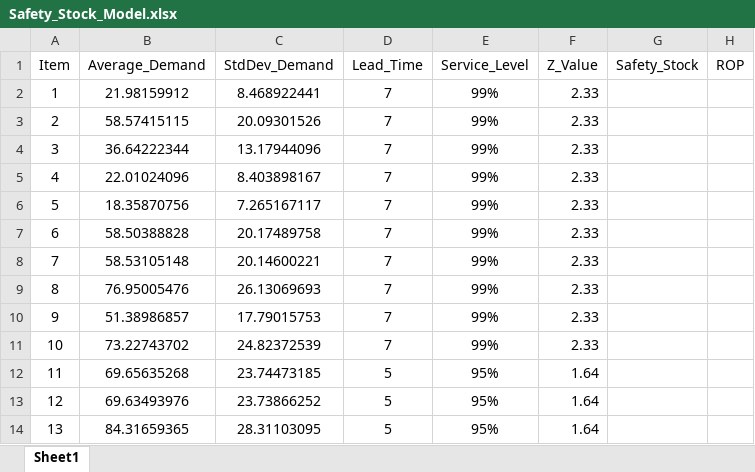
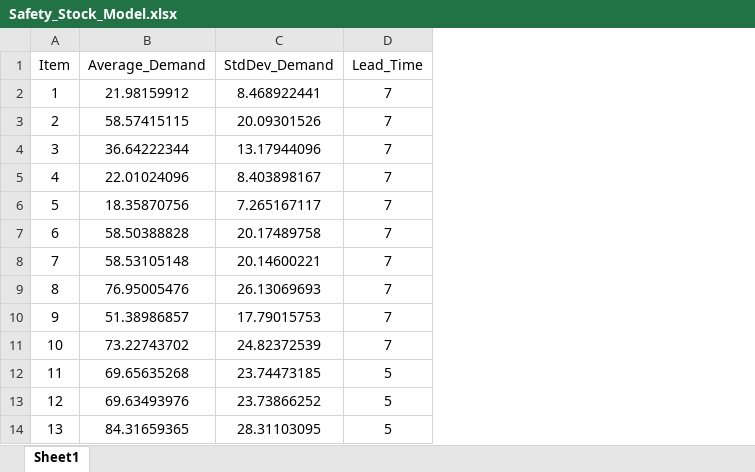
Before and after one commit to adityapatel14/Pharma_Inventory_Optimization_Project, an Excel workbook: 03_Model/Safety_Stock_Model.xlsx, sheet Sheet1, drawn as a sheet; only a part is shown; values as stored, in another font and other column widths than the file's, no borders; the diff names each change by its address in the sheet, - before the commit and + after, or states it on an @@ line.

Commit message:
safety stock

```diff
--- a/03_Model/Safety_Stock_Model.xlsx (sheet Sheet1)
+++ b/03_Model/Safety_Stock_Model.xlsx (sheet Sheet1)
-column E (Service_Level), rows 2-14: 99% | 99% | 99% | 99% | 99% | 99% | 99% | 99% | 99% | 99% | 95% | 95% | 95%
-column F (Z_Value), rows 2-14: 2.33 | 2.33 | 2.33 | 2.33 | 2.33 | 2.33 | 2.33 | 2.33 | 2.33 | 2.33 | 1.64 | 1.64 | 1.64
-column G (Safety_Stock), empty
-column H (ROP), empty
```
Also changed, not shown: 1 other file.
